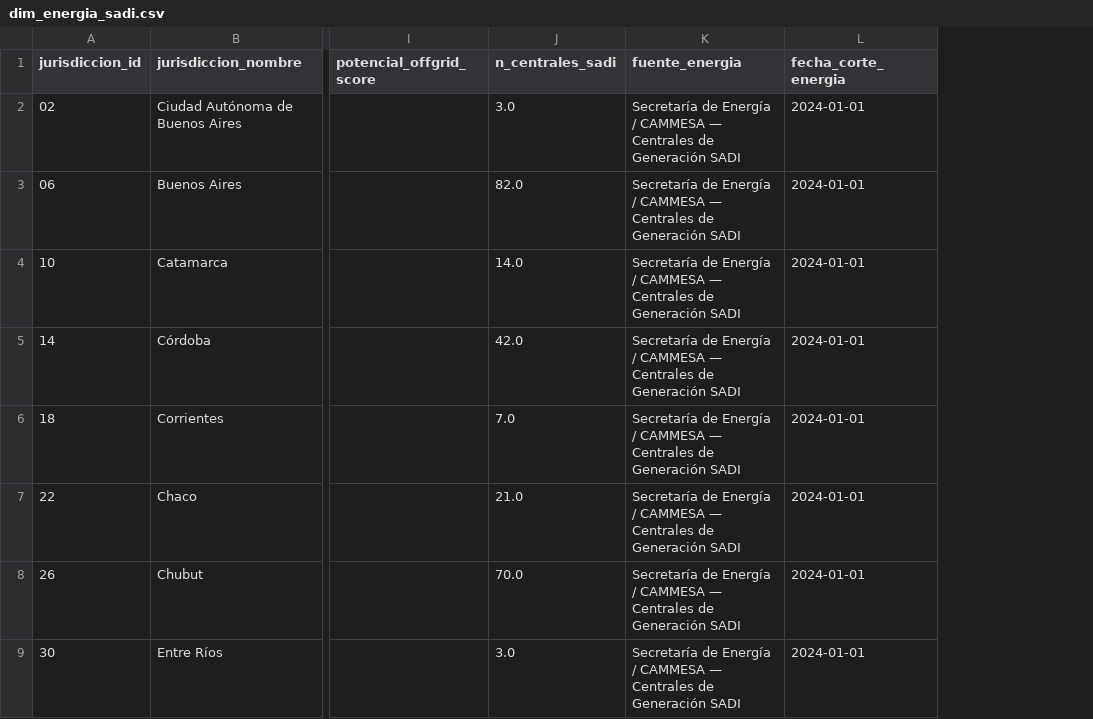
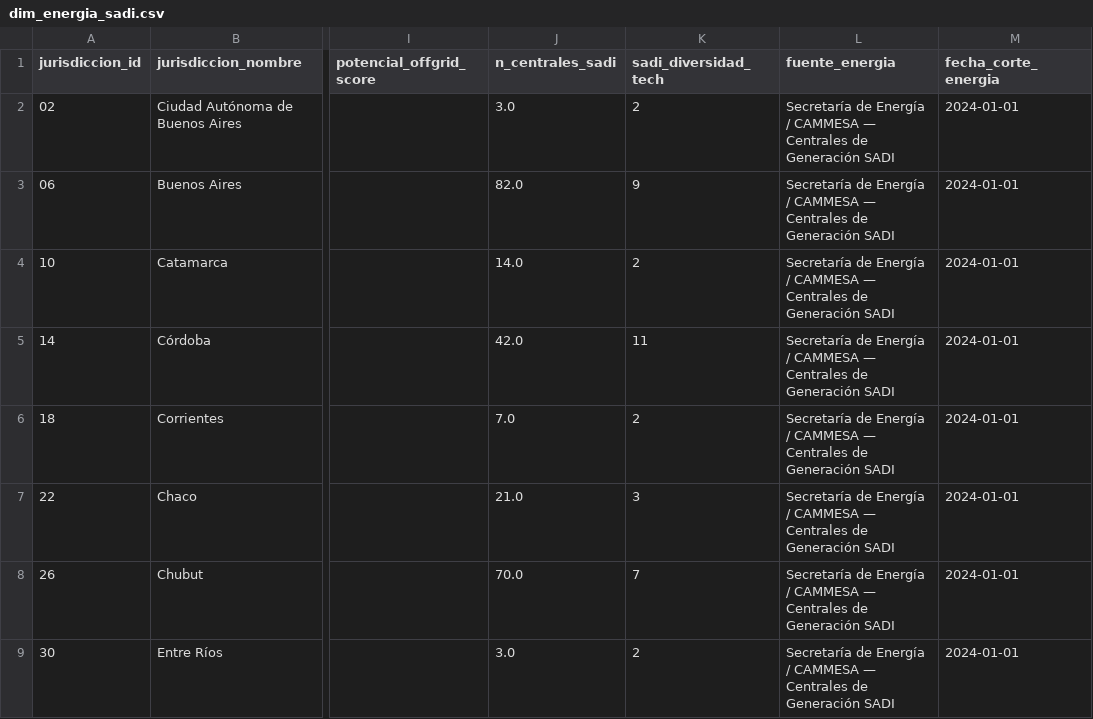
Before and after one commit to leo-anc123/viabilidad-ia-datacenters-ar, a CSV file: data/02_interim/dim_energia_sadi.csv, drawn as a sheet; only a part is shown, gaps mark what is left out; the diff names each change by its address in the sheet, - before the commit and + after, or states it on an @@ line.

Commit message:
feat(pipeline): implementar orquestador CI/CD idempotente, auditoría de cortes y contrato de frescura (Bloque 2B)
- Diseñar y construir el punto de entrada unificado `src/pipeline/run_full_pipeline.py` (`--mode full` y `--mode refresh-apis`) para ejecutar la ingesta resiliente, consolidación de la tabla maestra (24 jurisdicciones × 63 columnas), scoring MCDA de 6 dimensiones, clustering K-Means (k=4), simulación Monte Carlo (1.000 iteraciones) y exportación al modelo estrella para Power BI.
- Dotar al pipeline de una política estricta de tolerancia a fallos (`CACHED_FALLBACK`): ante timeouts, errores HTTP 429/5xx o caídas de conectividad en fuentes remotas, se preservan de forma inmutable los snapshots locales en `data/01_raw/` y `data/02_interim/` para evitar la corrupción de datos.
- Extender dinámicamente el horizonte de Open-Meteo ERA5 (`fetch_clima_pue.py`) hacia el último año calendario completo disponible (2000-01-01 -> 2025-12-31, 26 años continuos) con retroceso transparente a 2024-12-31 ante desconexión, garantizando la actualización automática anual sin alterar código fuente.
- Integrar formalmente el cálculo nativo de `sadi_diversidad_tech` en `fetch_energia_sadi.py` y `build_master_table.py` (con 0 en Tierra del Fuego) para preservar íntegramente las 63 columnas del contrato maestro.
- Documentar con total honestidad metodológica y cero datos inventados los cortes oficiales auditados: CAMMESA vigente 2026 (serie mensual histórica detenida en 2020-02), ENACOM publicado a 2026-T2 y CEP XXI cerrado en 2023-11-01 (`STATIC_VERIFIED`).
- Configurar la automatización continua mediante GitHub Actions (`.github/workflows/update_data_pipeline.yml`) con ejecución bisemanal programada (días 1 y 15 a las 06:00 UTC) y manual (`workflow_dispatch`), incorporando compuerta de calidad estricta (100% PASS en `validate_master.py`, `validate_mcda.py` y `validate_fase3.py`) y omisión de commits si no existen variaciones en los archivos exportados.
- Emitir automáticamente el contrato de trazabilidad estructurado `data/04_outputs/data_freshness.json` para desacoplar el consumo de estado del pipeline por interfaces cliente.

```diff
--- a/data/02_interim/dim_energia_sadi.csv
+++ b/data/02_interim/dim_energia_sadi.csv
+column K (sadi_diversidad_tech), rows 2-9: 2 | 9 | 2 | 11 | 2 | 3 | 7 | 2
```
Also changed, not shown: data/02_interim/dim_clima_agua.csv, 9 other files.
